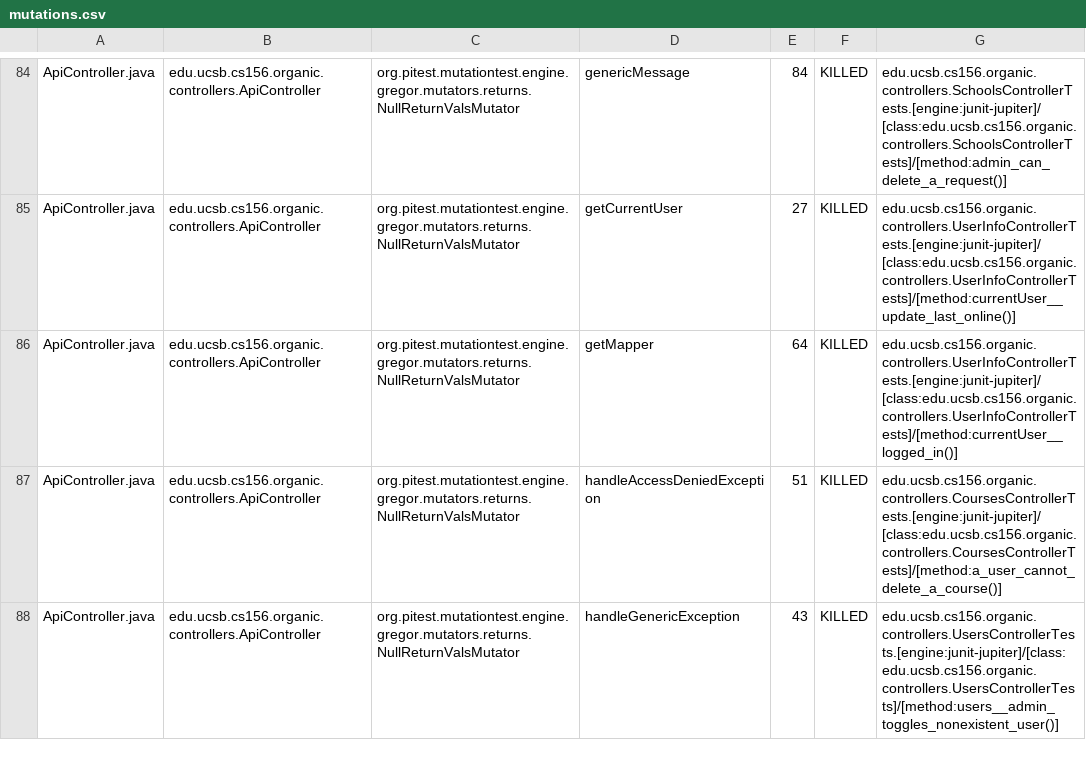
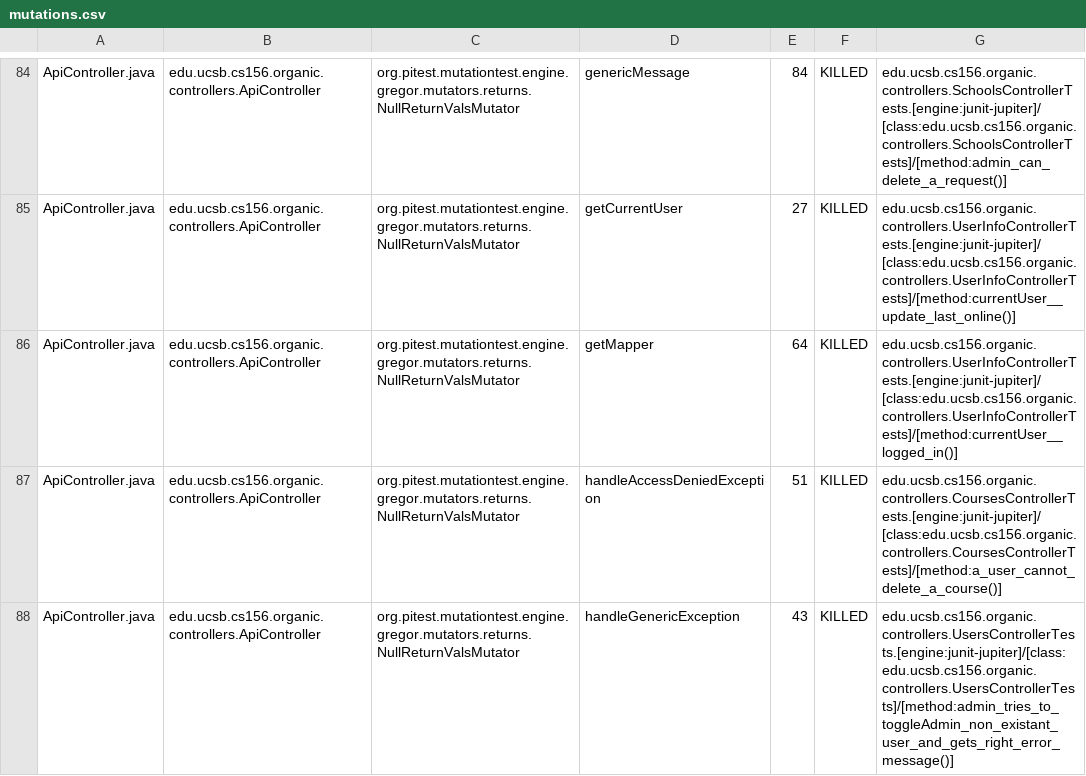
Before and after one commit to ucsb-cs156-w24/proj-organic-w24-6pm-4, a CSV file: prs/83/pitest/mutations.csv, drawn as a sheet; only a part is shown, gaps mark what is left out; the diff covers the shown part only.

Commit message:
Deploying to gh-pages from @ ucsb-cs156-w24/proj-organic-w24-6pm-4@8d9d52d8e127fea27b50a887b5ae92216a539040 🚀

```diff
--- a/prs/83/pitest/mutations.csv
+++ b/prs/83/pitest/mutations.csv
@@ -87,2 +87,2 @@ ApiController.java,edu.ucsb.cs156.organic.controllers.ApiController,org.pitest.m
 ApiController.java,edu.ucsb.cs156.organic.controllers.ApiController,org.pitest.mutationtest.engine.gregor.mutators.returns.NullReturnValsMutator,handleAccessDeniedException,51,KILLED,edu.ucsb.cs156.organic.controllers.CoursesControllerTests.[engine:junit-jupiter]/[class:edu.ucsb.cs156.organic.controllers.CoursesControllerTests]/[method:a_user_cannot_delete_a_course()]
-ApiController.java,edu.ucsb.cs156.organic.controllers.ApiController,org.pitest.mutationtest.engine.gregor.mutators.returns.NullReturnValsMutator,handleGenericException,43,KILLED,edu.ucsb.cs156.organic.controllers.UsersControllerTests.[engine:junit-jupiter]/[class:edu.ucsb.cs156.organic.controllers.UsersControllerTests]/[method:users__admin_toggles_nonexistent_user()]
+ApiController.java,edu.ucsb.cs156.organic.controllers.ApiController,org.pitest.mutationtest.engine.gregor.mutators.returns.NullReturnValsMutator,handleGenericException,43,KILLED,edu.ucsb.cs156.organic.controllers.UsersControllerTests.[engine:junit-jupiter]/[class:edu.ucsb.cs156.organic.controllers.UsersControllerTests]/[method:admin_tries_to_toggleAdmin_non_existant_user_and_gets_right_error_message()]
```
Also changed, not shown: 22 edited cells elsewhere in this file, 17 other files.
